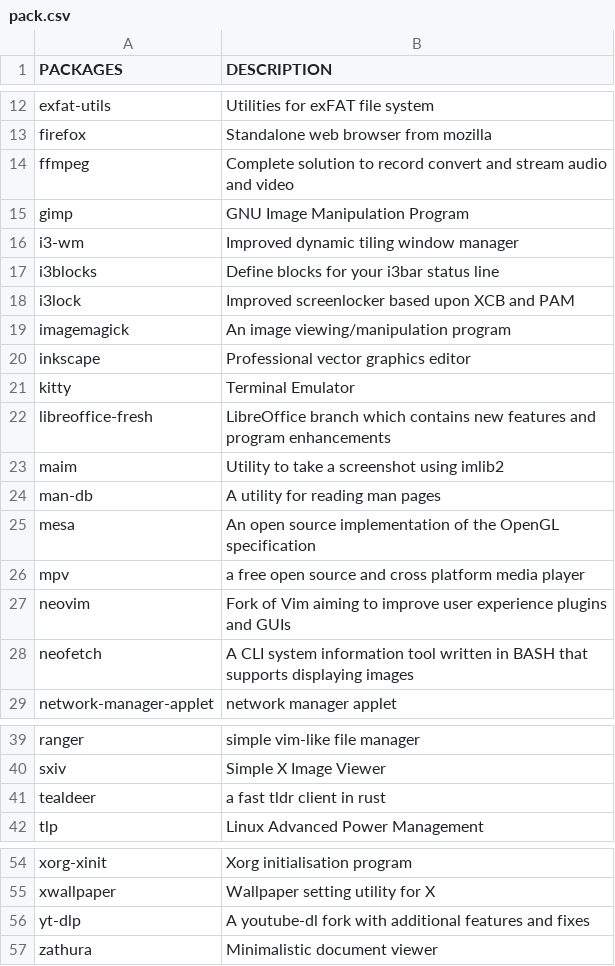
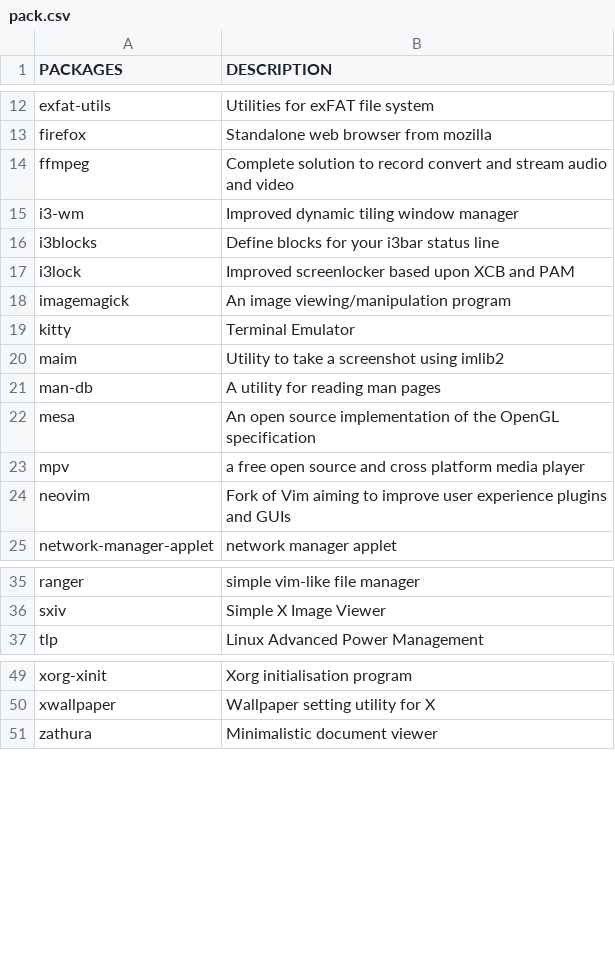
Before and after one commit to fhpraw/i3rice, a CSV file: pack.csv, drawn as a sheet; only a part is shown, gaps mark what is left out; the diff names each change by its address in the sheet, - before the commit and + after, or states it on an @@ line.

Commit message:
Update pack.csv

```diff
--- a/pack.csv
+++ b/pack.csv
-row 15: gimp | GNU Image Manipulation Program
-row 20: inkscape | Professional vector graphics editor
-row 22: libreoffice-fresh | LibreOffice branch which contains new features and program enhancements
-row 28: neofetch | A CLI system information tool written in BASH that supports displaying images
-row 41: tealdeer | a fast tldr client in rust
-row 56: yt-dlp | A youtube-dl fork with additional features and fixes
```
